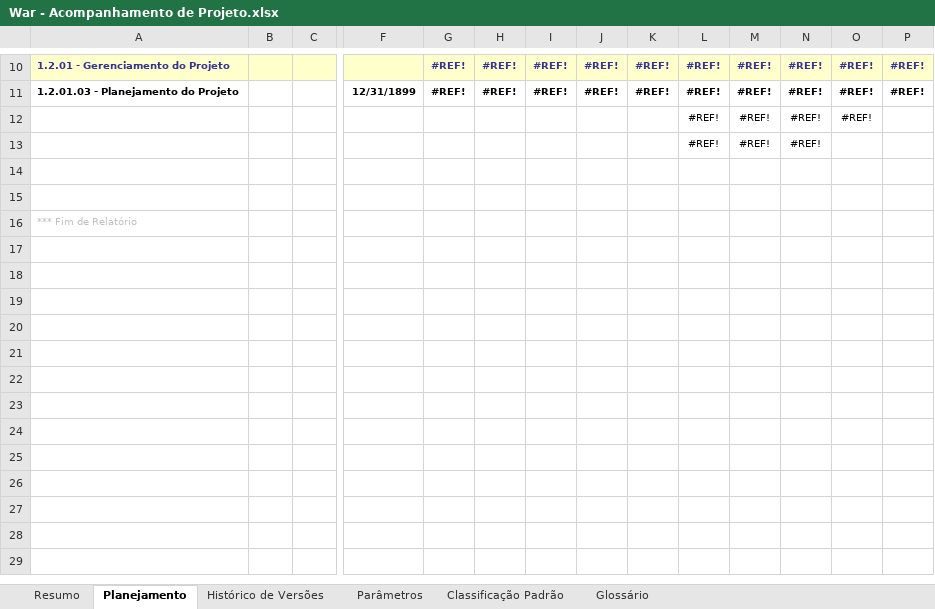
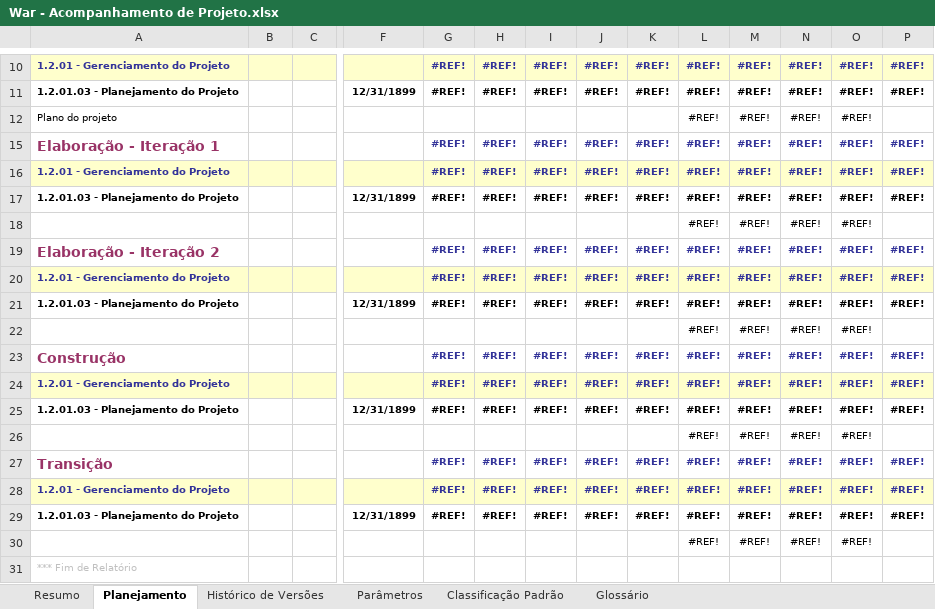
Before and after one commit to davidalain/war-aps, an Excel workbook: Gerência de Projetos/War - Acompanhamento de Projeto.xlsx, sheet Planejamento, drawn as a sheet; only a part is shown, gaps mark what is left out; values as stored, in another font and other column widths than the file's, no borders; charts and pictures not drawn; addresses are those after the commit; rows hold the shown columns only; the diff covers the shown part only; the diff names each change by its address in the sheet, - before the commit and + after, or states it on an @@ line.

```diff
--- a/Gerência de Projetos/War - Acompanhamento de Projeto.xlsx (sheet Planejamento)
+++ b/Gerência de Projetos/War - Acompanhamento de Projeto.xlsx (sheet Planejamento)
+row 12: Plano do projeto |  |  |  |  |  |  |  |  | #REF! | #REF! | #REF! | #REF!
+row 15: Elaboração - Iteração 1 |  |  |  | #REF! | #REF! | #REF! | #REF! | #REF! | #REF! | #REF! | #REF! | #REF! | #REF!
+row 16: 1.2.01 - Gerenciamento do Projeto |  |  |  | #REF! | #REF! | #REF! | #REF! | #REF! | #REF! | #REF! | #REF! | #REF! | #REF!
+row 17: 1.2.01.03 - Planejamento do Projeto |  |  | 12/31/1899 | #REF! | #REF! | #REF! | #REF! | #REF! | #REF! | #REF! | #REF! | #REF! | #REF!
+row 19: Elaboração - Iteração 2 |  |  |  | #REF! | #REF! | #REF! | #REF! | #REF! | #REF! | #REF! | #REF! | #REF! | #REF!
+row 20: 1.2.01 - Gerenciamento do Projeto |  |  |  | #REF! | #REF! | #REF! | #REF! | #REF! | #REF! | #REF! | #REF! | #REF! | #REF!
+row 21: 1.2.01.03 - Planejamento do Projeto |  |  | 12/31/1899 | #REF! | #REF! | #REF! | #REF! | #REF! | #REF! | #REF! | #REF! | #REF! | #REF!
-O22: (empty)
+O22: #REF!
-row 23: (empty)
+row 23: Construção |  |  |  | #REF! | #REF! | #REF! | #REF! | #REF! | #REF! | #REF! | #REF! | #REF! | #REF!
-row 24: (empty)
+row 24: 1.2.01 - Gerenciamento do Projeto |  |  |  | #REF! | #REF! | #REF! | #REF! | #REF! | #REF! | #REF! | #REF! | #REF! | #REF!
-A24:P24 fill: none
+A24:P24 fill: #FFFFCC
+row 25: 1.2.01.03 - Planejamento do Projeto |  |  | 12/31/1899 | #REF! | #REF! | #REF! | #REF! | #REF! | #REF! | #REF! | #REF! | #REF! | #REF!
+row 26:  |  |  |  |  |  |  |  |  | #REF! | #REF! | #REF! | #REF!
+row 27: Transição |  |  |  | #REF! | #REF! | #REF! | #REF! | #REF! | #REF! | #REF! | #REF! | #REF! | #REF!
+row 28: 1.2.01 - Gerenciamento do Projeto |  |  |  | #REF! | #REF! | #REF! | #REF! | #REF! | #REF! | #REF! | #REF! | #REF! | #REF!
+row 29: 1.2.01.03 - Planejamento do Projeto |  |  | 12/31/1899 | #REF! | #REF! | #REF! | #REF! | #REF! | #REF! | #REF! | #REF! | #REF! | #REF!
+row 30:  |  |  |  |  |  |  |  |  | #REF! | #REF! | #REF! | #REF!
```
Also changed, not shown: cell formats elsewhere in this sheet, formulas that keep their value, charts or pictures.
